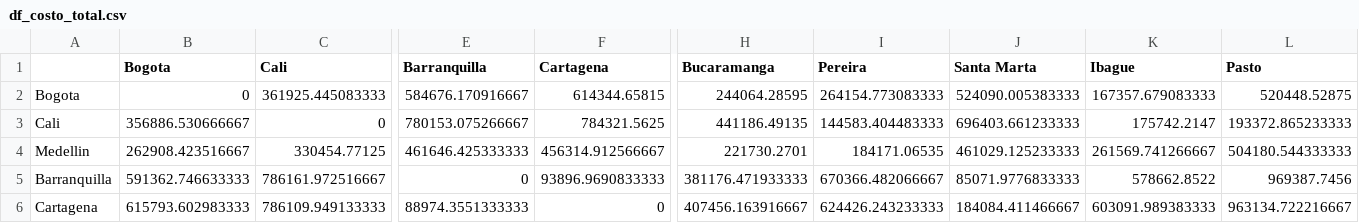
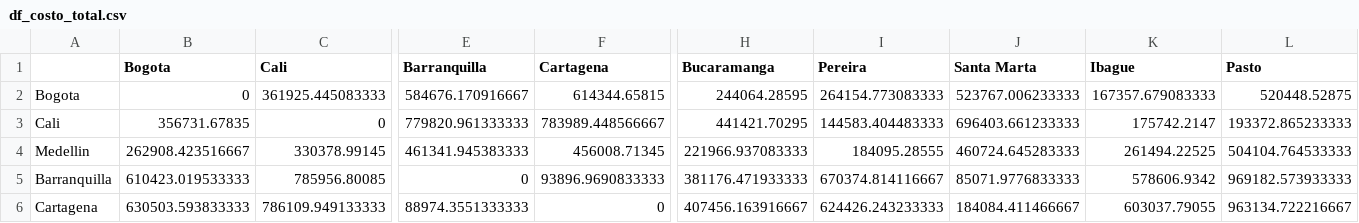
Before and after one commit to Straver00/RNA-01, a CSV file: trabajo-1/df_costo_total.csv, drawn as a sheet; only a part is shown, gaps mark what is left out; the diff covers the shown part only; the diff names each change by its address in the sheet, - before the commit and + after, or states it on an @@ line.

```diff
--- a/trabajo-1/df_costo_total.csv
+++ b/trabajo-1/df_costo_total.csv
-J2 (Santa Marta): 524090.005383333
+J2 (Santa Marta): 523767.006233333
-B3 (Bogota): 356886.530666667
+B3 (Bogota): 356731.67835
-E3 (Barranquilla): 780153.075266667
+E3 (Barranquilla): 779820.961333333
-F3 (Cartagena): 784321.5625
+F3 (Cartagena): 783989.448566667
-H3 (Bucaramanga): 441186.49135
+H3 (Bucaramanga): 441421.70295
-C4 (Cali): 330454.77125
+C4 (Cali): 330378.99145
-E4 (Barranquilla): 461646.425333333
+E4 (Barranquilla): 461341.945383333
-F4 (Cartagena): 456314.912566667
+F4 (Cartagena): 456008.71345
-H4 (Bucaramanga): 221730.2701
+H4 (Bucaramanga): 221966.937083333
-I4 (Pereira): 184171.06535
+I4 (Pereira): 184095.28555
-J4 (Santa Marta): 461029.125233333
+J4 (Santa Marta): 460724.645283333
-K4 (Ibague): 261569.741266667
+K4 (Ibague): 261494.22525
-L4 (Pasto): 504180.544333333
+L4 (Pasto): 504104.764533333
-B5 (Bogota): 591362.746633333
+B5 (Bogota): 610423.019533333
-C5 (Cali): 786161.972516667
+C5 (Cali): 785956.80085
-I5 (Pereira): 670366.482066667
+I5 (Pereira): 670374.814116667
-K5 (Ibague): 578662.8522
+K5 (Ibague): 578606.9342
-L5 (Pasto): 969387.7456
+L5 (Pasto): 969182.573933333
-B6 (Bogota): 615793.602983333
+B6 (Bogota): 630503.593833333
-K6 (Ibague): 603091.989383333
+K6 (Ibague): 603037.79055
```
Also changed, not shown: 50 edited cells elsewhere in this file, trabajo-1/df_distancias.csv, trabajo-1/df_tiempos_viajes.csv, 25 other files.
